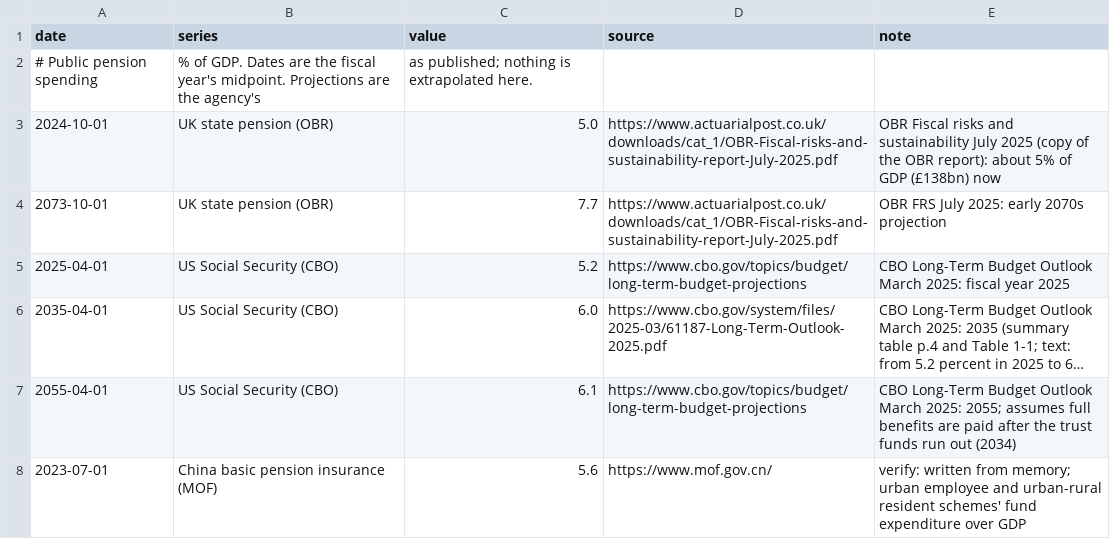
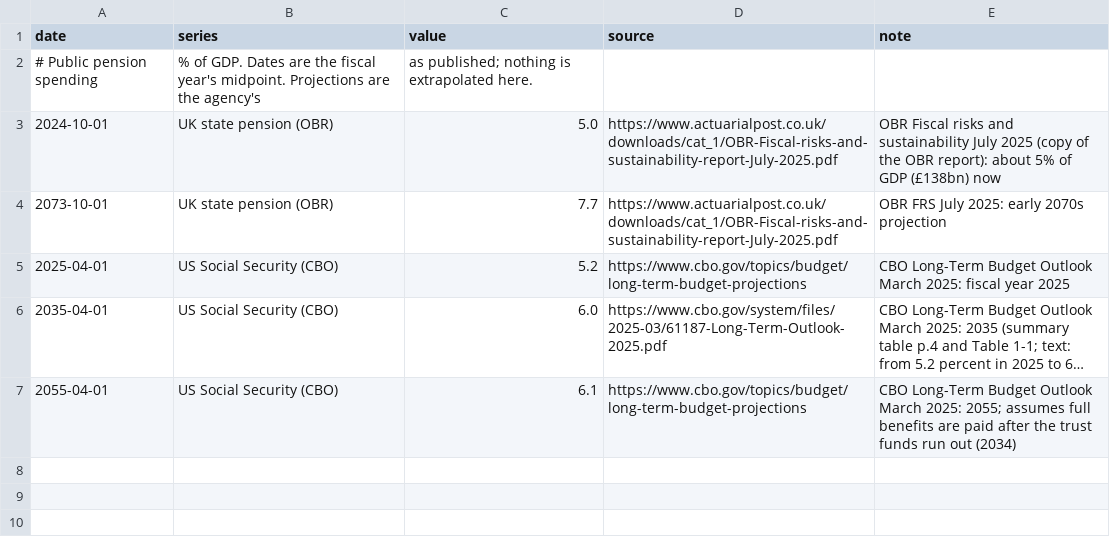
Before and after one commit to mcmarcocheung98-max/dashboards, a CSV file: data/demographics/pensions.csv, drawn as a sheet; long unchanged cells end in …; the diff names each change by its address in the sheet, - before the commit and + after, or states it on an @@ line.

```diff
--- a/data/demographics/pensions.csv
+++ b/data/demographics/pensions.csv
-row 8: 2023-07-01 | China basic pension insurance (MOF) | 5.6 | https://www.mof.gov.cn/ | verify: written from memory; urban employee and urban-rural resident schemes' fund expenditure over GDP
```
Also changed, not shown: data/demographics/births.csv, data/demographics/migration.csv, 3 other files.
